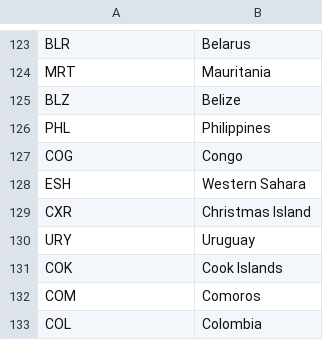
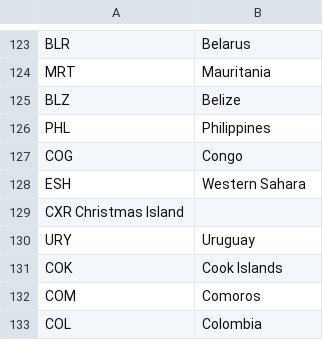
Before and after one commit to FuriousFourier/NewsAnalyzer, a CSV file: SecondProject/Projekt-IO01/FeedsAnalyzer-master/tagsAndCountries.csv, drawn as a sheet; only a part is shown, gaps mark what is left out.

```diff
--- a/SecondProject/Projekt-IO01/FeedsAnalyzer-master/tagsAndCountries.csv
+++ b/SecondProject/Projekt-IO01/FeedsAnalyzer-master/tagsAndCountries.csv
@@ -128,3 +128,3 @@ COG	Congo
 ESH	Western Sahara
-CXR 	Christmas Island
+CXR Christmas Island
 URY	Uruguay
```
Also changed, not shown: SecondProject/Projekt-IO01/FeedsAnalyzer-master/Dico_Country_Free.csv, SecondProject/Projekt-IO01/FeedsAnalyzer-master/Dico_Ebola_Free.csv, 19 other files.
